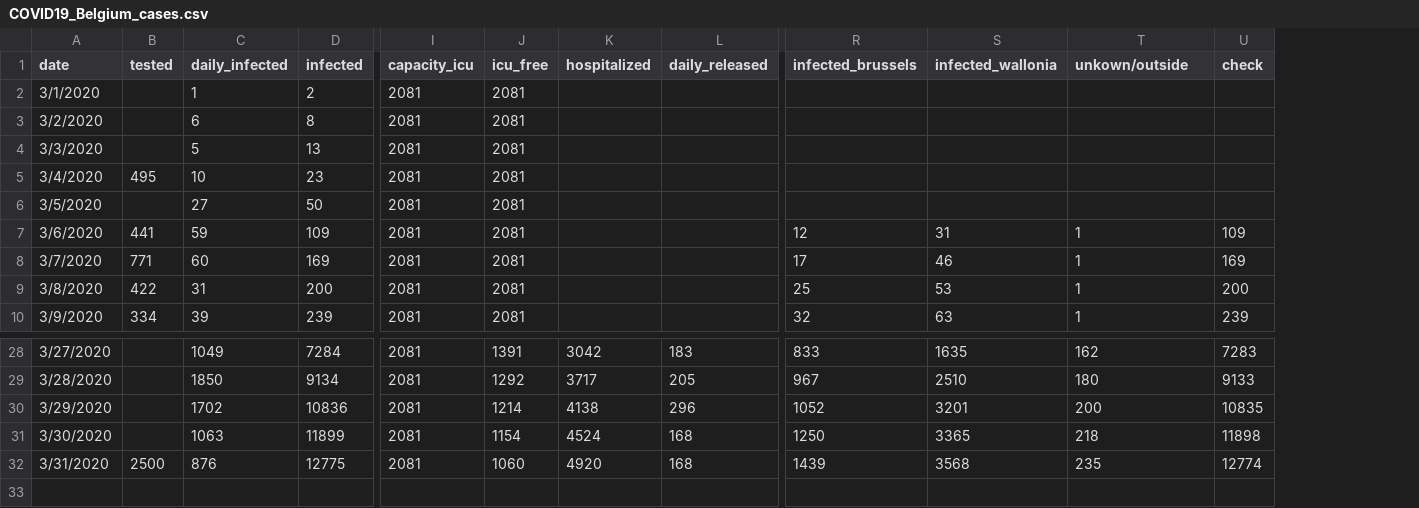
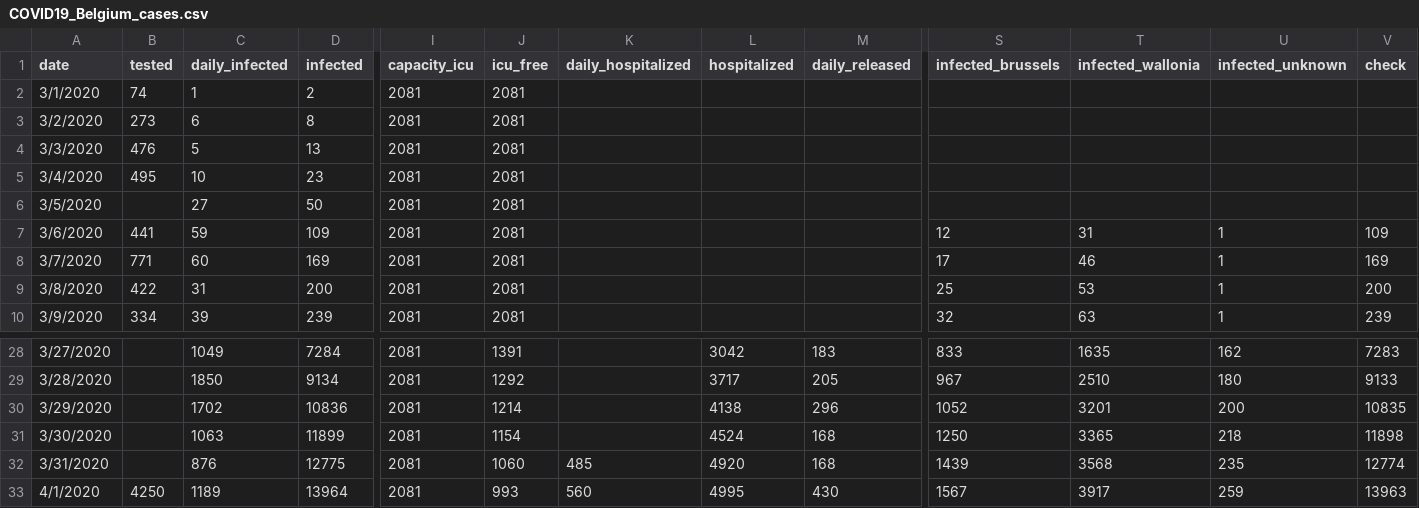
Before and after one commit to sdiepend/stayinyourkot, a CSV file: data/COVID19_Belgium_cases.csv, drawn as a sheet; only a part is shown, gaps mark what is left out; addresses are those after the commit; rows hold the shown columns only; the diff names each change by its address in the sheet, - before the commit and + after, or states it on an @@ line.

Commit message:
Update with new data

```diff
--- a/data/COVID19_Belgium_cases.csv
+++ b/data/COVID19_Belgium_cases.csv
+column K (daily_hospitalized), row 32: 485
-U1: unkown/outside
+U1: infected_unknown
-B2 (tested): (empty)
+B2 (tested): 74
-B3 (tested): (empty)
+B3 (tested): 273
-B4 (tested): (empty)
+B4 (tested): 476
-B32 (tested): 2500
+B32 (tested): (empty)
+row 33: 4/1/2020 | 4250 | 1189 | 13964 | 2081 | 993 | 560 | 4995 | 430 | 1567 | 3917 | 259 | 13963
```
Also changed, not shown: data/COVID19_Belgium_growth.csv.
